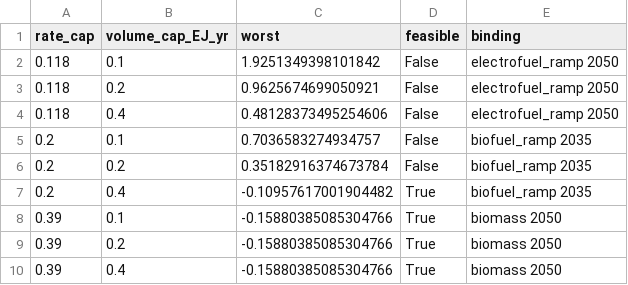
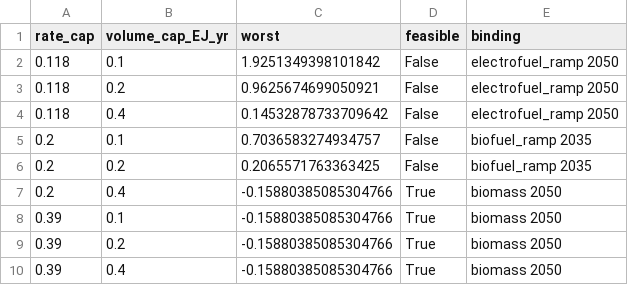
Before and after one commit to AeroMAPS/AeroMAPS, a CSV file: aeromaps/notebooks/publications/optimisation/migrated/sweep/preflight_refueleu_feasibility.csv, drawn as a sheet.

Commit message:
Read the ramp-up volume branch as an increment, as Eq. 12 writes it
Eq. 12 caps each period at the less constraining of a rate and a volume
limit, max{E_{t-1}(1+tau)^dt, E_{t-1} + dE*dt}. dE is a change in E, so
the volume branch is a capacity *addition* on the previous period. The code
read it as an absolute ceiling, dE*dt alone.

That is wrong in both directions. A pathway starting from zero could jump
straight to one period's allowance, and once E_{t-1} passed that allowance
the volume branch could never be the max again, so the limit silently
degenerated into a pure rate constraint on every mature pathway.

The correction only ever loosens, so every stored optimum stays feasible
under it (worst G5/G6 7e-06). On the ReFuelEU-budget optimum the two readings
disagree only in 2030, the one year the volume branch binds: 0.1549 EJ of
biofuel under the old cap against a true 0.1910 EJ.

The preflight's copy of the constraint gets the same fix. ReFuelEU-linear
still violates G5 in 2035, now by +0.207 rather than +0.352: it reaches
0.276 EJ against a cap of 0.244 EJ, which is now the volume branch.

The same absolute-ceiling reading exists in publications/tsas_2025 and
publications/ecats_2026; neither is touched here.

```diff
--- a/aeromaps/notebooks/publications/optimisation/migrated/sweep/preflight_refueleu_feasibility.csv
+++ b/aeromaps/notebooks/publications/optimisation/migrated/sweep/preflight_refueleu_feasibility.csv
@@ -3,6 +3,6 @@ rate_cap,volume_cap_EJ_yr,worst,feasible,binding
 0.118,0.2,0.9625674699050921,False,electrofuel_ramp 2050
-0.118,0.4,0.48128373495254606,False,electrofuel_ramp 2050
+0.118,0.4,0.14532878733709642,False,electrofuel_ramp 2050
 0.2,0.1,0.7036583274934757,False,biofuel_ramp 2035
-0.2,0.2,0.35182916374673784,False,biofuel_ramp 2035
-0.2,0.4,-0.10957617001904482,True,biofuel_ramp 2035
+0.2,0.2,0.2065571763363425,False,biofuel_ramp 2035
+0.2,0.4,-0.15880385085304766,True,biomass 2050
 0.39,0.1,-0.15880385085304766,True,biomass 2050
```
Also changed, not shown: 2 other files.
